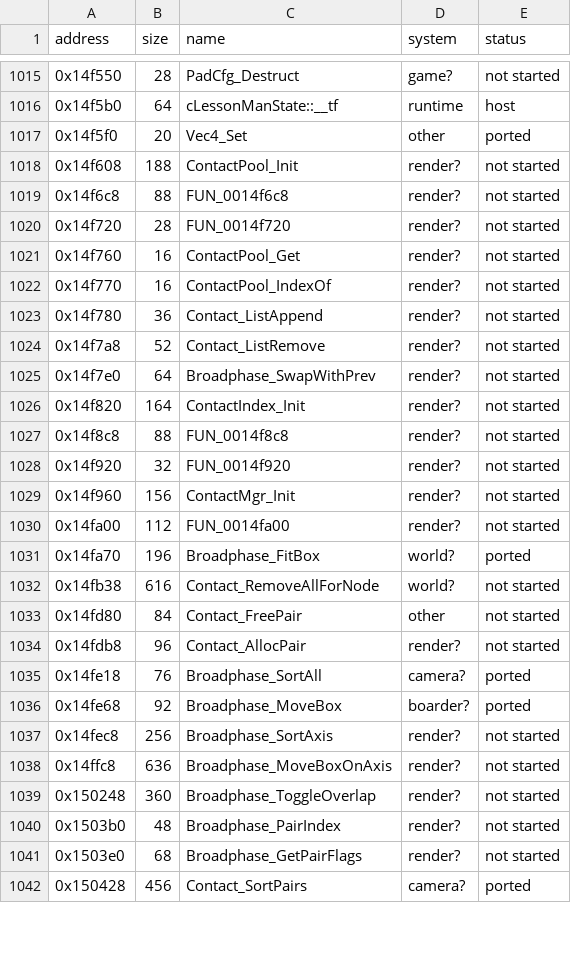
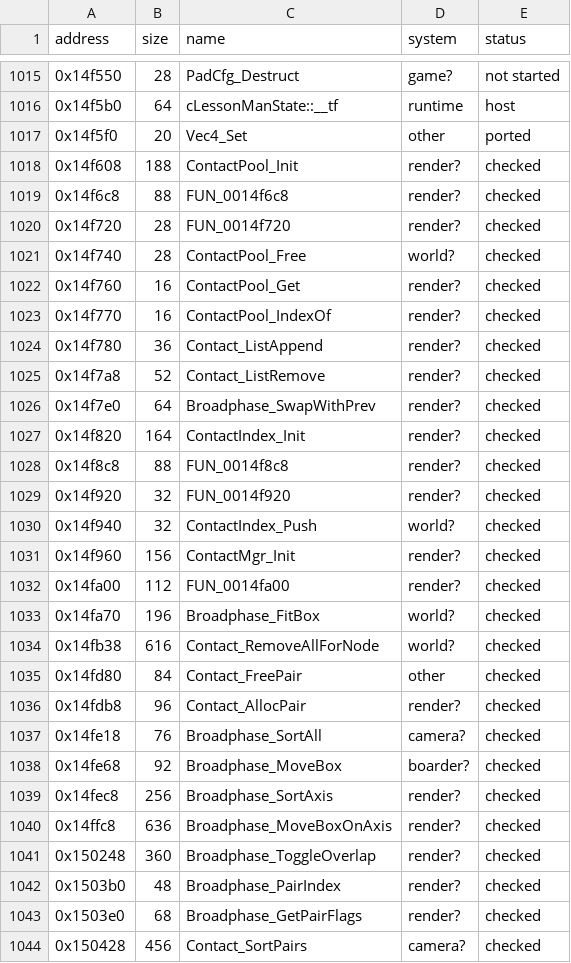
Before and after one commit to ed-slopper/SSX-TRICKY-RUST-REWRITE, a CSV file: tricky-rs/docs/function-index.csv, drawn as a sheet; only a part is shown, gaps mark what is left out; the diff covers the shown part only.

```diff
--- a/tricky-rs/docs/function-index.csv
+++ b/tricky-rs/docs/function-index.csv
@@ -1017,26 +1017,28 @@ address,size,name,system,status
 0x14f5f0,20,Vec4_Set,other,ported
-0x14f608,188,ContactPool_Init,render?,not started
-0x14f6c8,88,FUN_0014f6c8,render?,not started
-0x14f720,28,FUN_0014f720,render?,not started
-0x14f760,16,ContactPool_Get,render?,not started
-0x14f770,16,ContactPool_IndexOf,render?,not started
-0x14f780,36,Contact_ListAppend,render?,not started
-0x14f7a8,52,Contact_ListRemove,render?,not started
-0x14f7e0,64,Broadphase_SwapWithPrev,render?,not started
-0x14f820,164,ContactIndex_Init,render?,not started
-0x14f8c8,88,FUN_0014f8c8,render?,not started
-0x14f920,32,FUN_0014f920,render?,not started
-0x14f960,156,ContactMgr_Init,render?,not started
-0x14fa00,112,FUN_0014fa00,render?,not started
-0x14fa70,196,Broadphase_FitBox,world?,ported
-0x14fb38,616,Contact_RemoveAllForNode,world?,not started
-0x14fd80,84,Contact_FreePair,other,not started
-0x14fdb8,96,Contact_AllocPair,render?,not started
-0x14fe18,76,Broadphase_SortAll,camera?,ported
-0x14fe68,92,Broadphase_MoveBox,boarder?,ported
-0x14fec8,256,Broadphase_SortAxis,render?,not started
-0x14ffc8,636,Broadphase_MoveBoxOnAxis,render?,not started
-0x150248,360,Broadphase_ToggleOverlap,render?,not started
-0x1503b0,48,Broadphase_PairIndex,render?,not started
-0x1503e0,68,Broadphase_GetPairFlags,render?,not started
-0x150428,456,Contact_SortPairs,camera?,ported
+0x14f608,188,ContactPool_Init,render?,checked
+0x14f6c8,88,FUN_0014f6c8,render?,checked
+0x14f720,28,FUN_0014f720,render?,checked
+0x14f740,28,ContactPool_Free,world?,checked
+0x14f760,16,ContactPool_Get,render?,checked
+0x14f770,16,ContactPool_IndexOf,render?,checked
+0x14f780,36,Contact_ListAppend,render?,checked
+0x14f7a8,52,Contact_ListRemove,render?,checked
+0x14f7e0,64,Broadphase_SwapWithPrev,render?,checked
+0x14f820,164,ContactIndex_Init,render?,checked
+0x14f8c8,88,FUN_0014f8c8,render?,checked
+0x14f920,32,FUN_0014f920,render?,checked
+0x14f940,32,ContactIndex_Push,world?,checked
+0x14f960,156,ContactMgr_Init,render?,checked
+0x14fa00,112,FUN_0014fa00,render?,checked
+0x14fa70,196,Broadphase_FitBox,world?,checked
+0x14fb38,616,Contact_RemoveAllForNode,world?,checked
+0x14fd80,84,Contact_FreePair,other,checked
+0x14fdb8,96,Contact_AllocPair,render?,checked
+0x14fe18,76,Broadphase_SortAll,camera?,checked
+0x14fe68,92,Broadphase_MoveBox,boarder?,checked
+0x14fec8,256,Broadphase_SortAxis,render?,checked
+0x14ffc8,636,Broadphase_MoveBoxOnAxis,render?,checked
+0x150248,360,Broadphase_ToggleOverlap,render?,checked
+0x1503b0,48,Broadphase_PairIndex,render?,checked
+0x1503e0,68,Broadphase_GetPairFlags,render?,checked
+0x150428,456,Contact_SortPairs,camera?,checked
```
Also changed, not shown: 7 edited cells elsewhere in this file, 4 other files.
